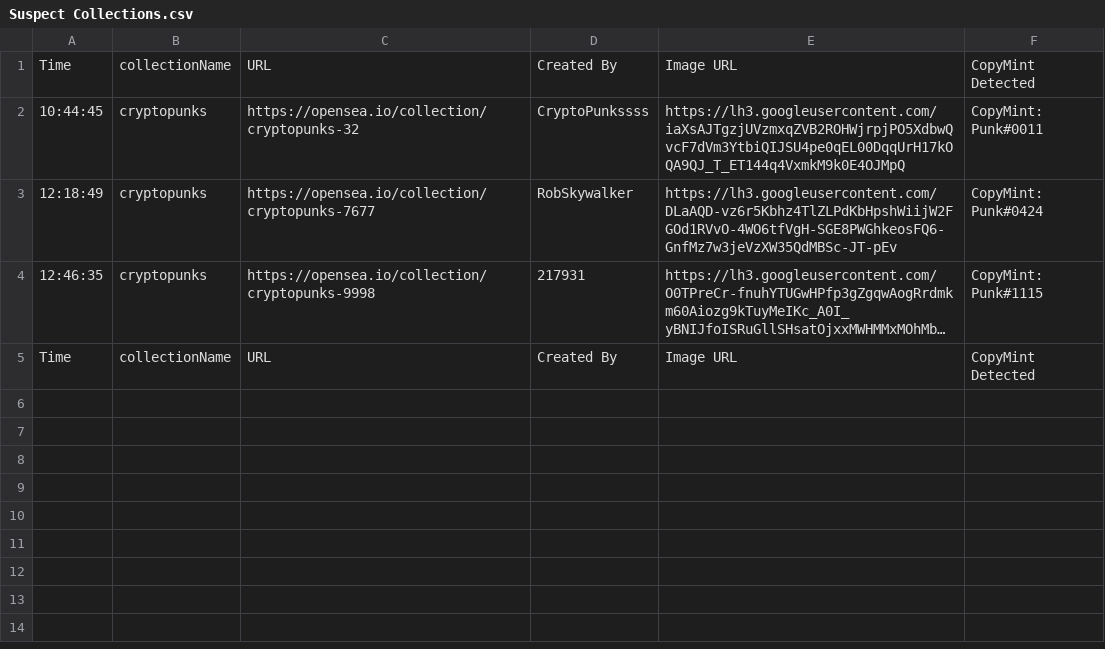
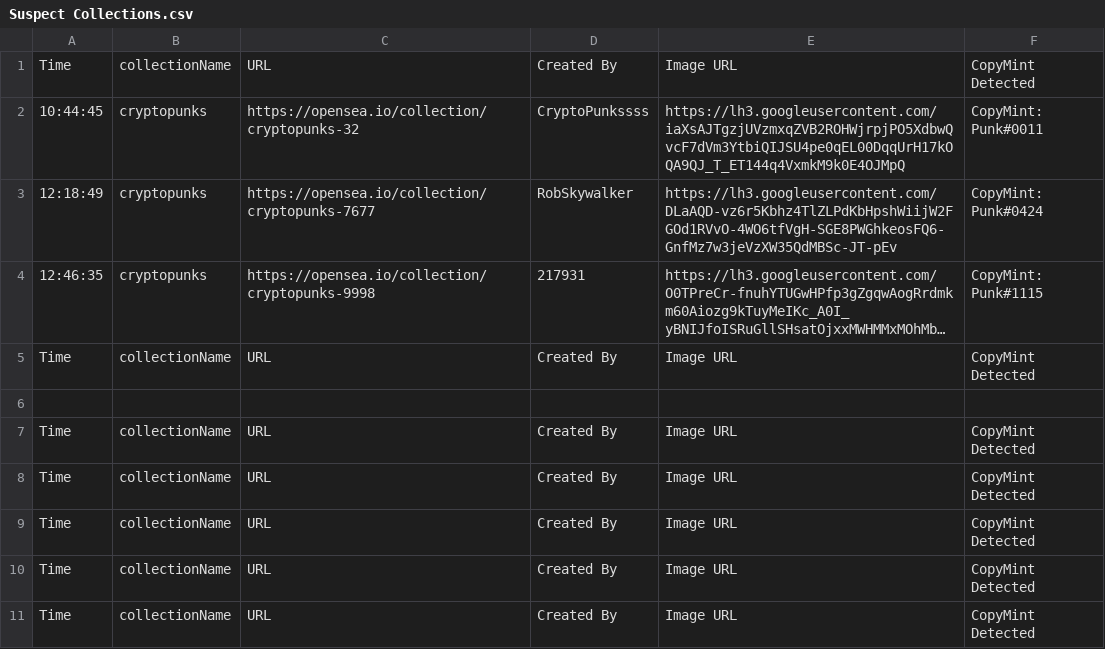
Before and after one commit to IndustrialFish/SpamSea, a CSV file: Suspect Collections.csv, drawn as a sheet; long unchanged cells end in …; the diff names each change by its address in the sheet, - before the commit and + after, or states it on an @@ line.

```diff
--- a/Suspect Collections.csv
+++ b/Suspect Collections.csv
+row 6: (empty)
+row 7: Time | collectionName | URL | Created By | Image URL | CopyMint Detected
+row 8: Time | collectionName | URL | Created By | Image URL | CopyMint Detected
+row 9: Time | collectionName | URL | Created By | Image URL | CopyMint Detected
+row 10: Time | collectionName | URL | Created By | Image URL | CopyMint Detected
+row 11: Time | collectionName | URL | Created By | Image URL | CopyMint Detected
```
Also changed, not shown: 9 other files.
